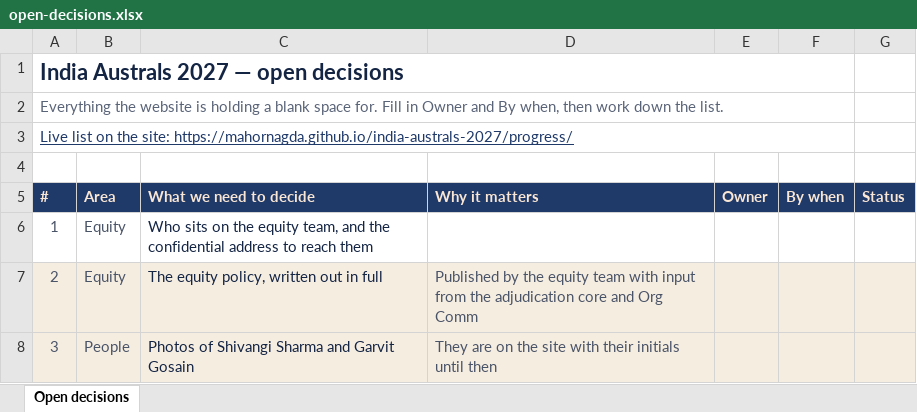
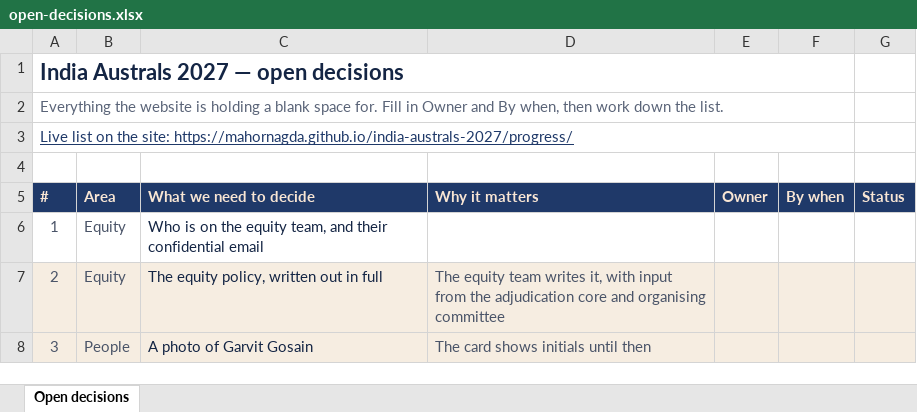
Before and after one commit to indiaaustrals/indiaaustrals.github.io, an Excel workbook: public/open-decisions.xlsx, sheet Open decisions, drawn as a sheet; values as stored, in another font and other column widths than the file's, no borders; the diff names each change by its address in the sheet, - before the commit and + after, or states it on an @@ line.

```diff
--- a/public/open-decisions.xlsx (sheet Open decisions)
+++ b/public/open-decisions.xlsx (sheet Open decisions)
-C6 (What we need to decide): Who sits on the equity team, and the confidential address to reach them
+C6 (What we need to decide): Who is on the equity team, and their confidential email
-D7 (Why it matters): Published by the equity team with input from the adjudication core and Org Comm
+D7 (Why it matters): The equity team writes it, with input from the adjudication core and organising committee
-C8 (What we need to decide): Photos of Shivangi Sharma and Garvit Gosain
+C8 (What we need to decide): A photo of Garvit Gosain
-D8 (Why it matters): They are on the site with their initials until then
+D8 (Why it matters): The card shows initials until then
```
Also changed, not shown: 17 other files.
